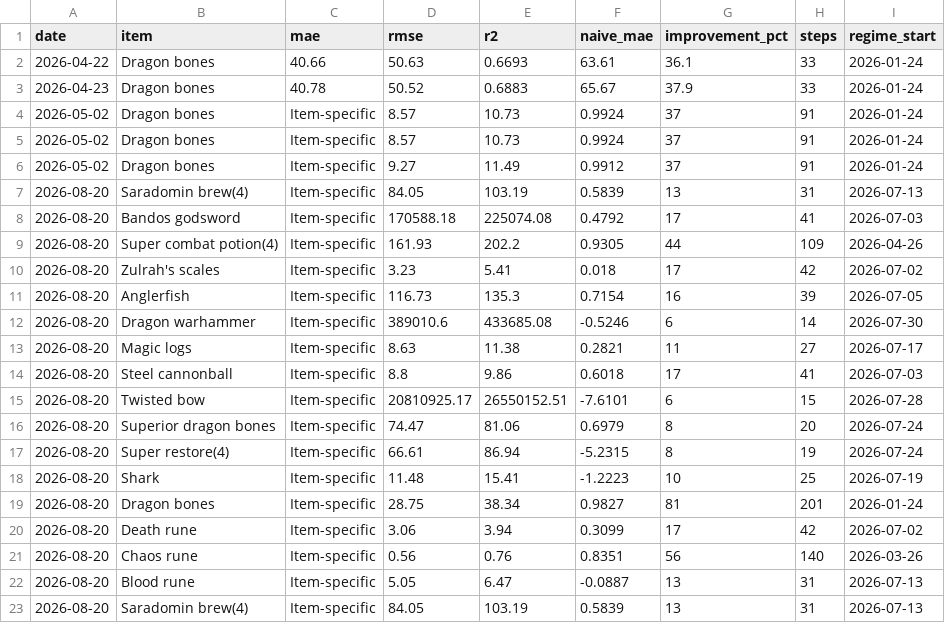
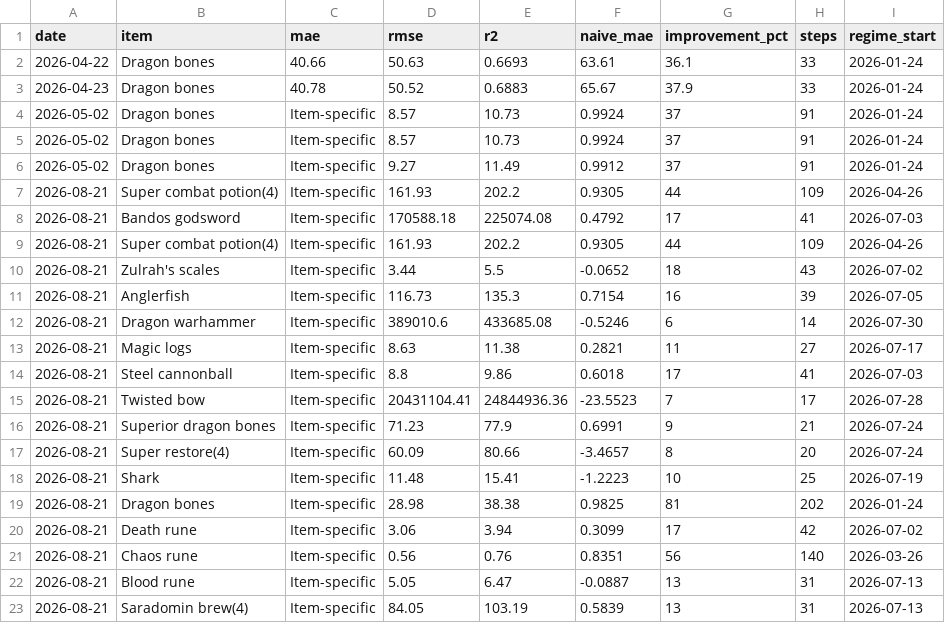
Before and after one commit to ILikeClouds/osrs-price-predictor, a CSV file: data/history/metrics_log.csv, drawn as a sheet.

```diff
--- a/data/history/metrics_log.csv
+++ b/data/history/metrics_log.csv
@@ -6,18 +6,18 @@ date,item,mae,rmse,r2,naive_mae,improvement_pct,steps,regime_start
 2026-05-02,Dragon bones,Item-specific,9.27,11.49,0.9912,37,91,2026-01-24
-2026-08-20,Saradomin brew(4),Item-specific,84.05,103.19,0.5839,13,31,2026-07-13
-2026-08-20,Bandos godsword,Item-specific,170588.18,225074.08,0.4792,17,41,2026-07-03
-2026-08-20,Super combat potion(4),Item-specific,161.93,202.2,0.9305,44,109,2026-04-26
-2026-08-20,Zulrah's scales,Item-specific,3.23,5.41,0.018,17,42,2026-07-02
-2026-08-20,Anglerfish,Item-specific,116.73,135.3,0.7154,16,39,2026-07-05
-2026-08-20,Dragon warhammer,Item-specific,389010.6,433685.08,-0.5246,6,14,2026-07-30
-2026-08-20,Magic logs,Item-specific,8.63,11.38,0.2821,11,27,2026-07-17
-2026-08-20,Steel cannonball,Item-specific,8.8,9.86,0.6018,17,41,2026-07-03
-2026-08-20,Twisted bow,Item-specific,20810925.17,26550152.51,-7.6101,6,15,2026-07-28
-2026-08-20,Superior dragon bones,Item-specific,74.47,81.06,0.6979,8,20,2026-07-24
-2026-08-20,Super restore(4),Item-specific,66.61,86.94,-5.2315,8,19,2026-07-24
-2026-08-20,Shark,Item-specific,11.48,15.41,-1.2223,10,25,2026-07-19
-2026-08-20,Dragon bones,Item-specific,28.75,38.34,0.9827,81,201,2026-01-24
-2026-08-20,Death rune,Item-specific,3.06,3.94,0.3099,17,42,2026-07-02
-2026-08-20,Chaos rune,Item-specific,0.56,0.76,0.8351,56,140,2026-03-26
-2026-08-20,Blood rune,Item-specific,5.05,6.47,-0.0887,13,31,2026-07-13
-2026-08-20,Saradomin brew(4),Item-specific,84.05,103.19,0.5839,13,31,2026-07-13
+2026-08-21,Super combat potion(4),Item-specific,161.93,202.2,0.9305,44,109,2026-04-26
+2026-08-21,Bandos godsword,Item-specific,170588.18,225074.08,0.4792,17,41,2026-07-03
+2026-08-21,Super combat potion(4),Item-specific,161.93,202.2,0.9305,44,109,2026-04-26
+2026-08-21,Zulrah's scales,Item-specific,3.44,5.5,-0.0652,18,43,2026-07-02
+2026-08-21,Anglerfish,Item-specific,116.73,135.3,0.7154,16,39,2026-07-05
+2026-08-21,Dragon warhammer,Item-specific,389010.6,433685.08,-0.5246,6,14,2026-07-30
+2026-08-21,Magic logs,Item-specific,8.63,11.38,0.2821,11,27,2026-07-17
+2026-08-21,Steel cannonball,Item-specific,8.8,9.86,0.6018,17,41,2026-07-03
+2026-08-21,Twisted bow,Item-specific,20431104.41,24844936.36,-23.5523,7,17,2026-07-28
+2026-08-21,Superior dragon bones,Item-specific,71.23,77.9,0.6991,9,21,2026-07-24
+2026-08-21,Super restore(4),Item-specific,60.09,80.66,-3.4657,8,20,2026-07-24
+2026-08-21,Shark,Item-specific,11.48,15.41,-1.2223,10,25,2026-07-19
+2026-08-21,Dragon bones,Item-specific,28.98,38.38,0.9825,81,202,2026-01-24
+2026-08-21,Death rune,Item-specific,3.06,3.94,0.3099,17,42,2026-07-02
+2026-08-21,Chaos rune,Item-specific,0.56,0.76,0.8351,56,140,2026-03-26
+2026-08-21,Blood rune,Item-specific,5.05,6.47,-0.0887,13,31,2026-07-13
+2026-08-21,Saradomin brew(4),Item-specific,84.05,103.19,0.5839,13,31,2026-07-13
```
Also changed, not shown: data/history/12934.csv, data/history/20997.csv, 21 other files.
